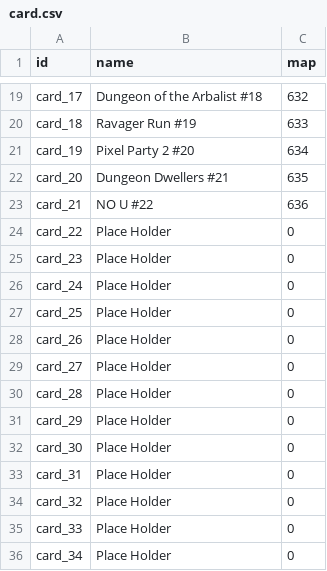
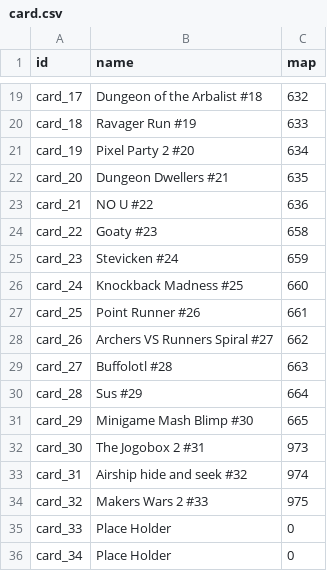
Before and after one commit to TheblueMan003/MGM_Enderchest, a CSV file: resources/card.csv, drawn as a sheet; only a part is shown, gaps mark what is left out.

Commit message:
Update
New card
Vehicles

```diff
--- a/resources/card.csv
+++ b/resources/card.csv
@@ -23,13 +23,13 @@ card_20;"Dungeon Dwellers #21";635
 card_21;"NO U #22";636
-card_22;"Place Holder";0
-card_23;"Place Holder";0
-card_24;"Place Holder";0
-card_25;"Place Holder";0
-card_26;"Place Holder";0
-card_27;"Place Holder";0
-card_28;"Place Holder";0
-card_29;"Place Holder";0
-card_30;"Place Holder";0
-card_31;"Place Holder";0
-card_32;"Place Holder";0
+card_22;"Goaty #23";658
+card_23;"Stevicken #24";659
+card_24;"Knockback Madness #25";660
+card_25;"Point Runner #26";661
+card_26;"Archers VS Runners Spiral #27";662
+card_27;"Buffolotl #28";663
+card_28;"Sus #29";664
+card_29;"Minigame Mash Blimp #30";665
+card_30;"The Jogobox 2 #31";973
+card_31;"Airship hide and seek #32";974
+card_32;"Makers Wars 2 #33";975
 card_33;"Place Holder";0
```
Also changed, not shown: 7 other files.
